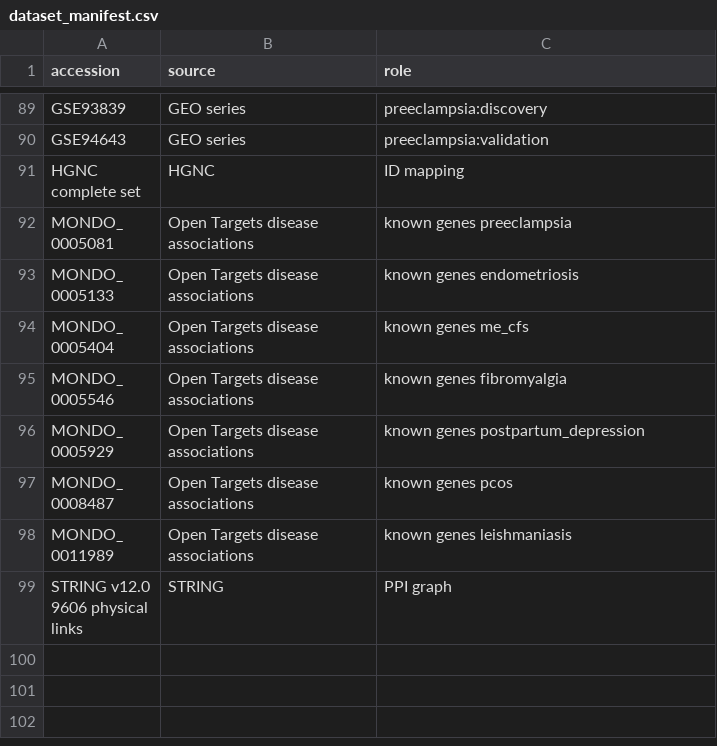
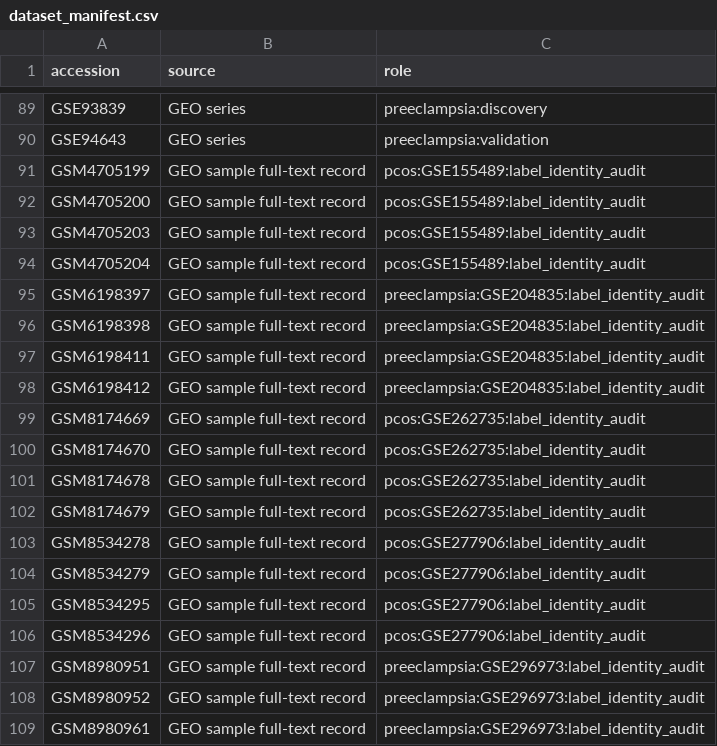
Before and after one commit to uditakankananonononono/mega27-25-biomarkers-underserved-diseases, a CSV file: results/dataset_manifest.csv, drawn as a sheet; only a part is shown, gaps mark what is left out; the shorter side is filled out with more unchanged rows; the diff covers the shown part only; the diff names each change by its address in the sheet, - before the commit and + after, or states it on an @@ line.

Commit message:
Audit 32 individual GEO sample records and map them to eight studies

```diff
--- a/results/dataset_manifest.csv
+++ b/results/dataset_manifest.csv
+row 91: GSM4705199 | GEO sample full-text record | pcos:GSE155489:label_identity_audit
+row 92: GSM4705200 | GEO sample full-text record | pcos:GSE155489:label_identity_audit
+row 93: GSM4705203 | GEO sample full-text record | pcos:GSE155489:label_identity_audit
+row 94: GSM4705204 | GEO sample full-text record | pcos:GSE155489:label_identity_audit
+row 95: GSM6198397 | GEO sample full-text record | preeclampsia:GSE204835:label_identity_audit
+row 96: GSM6198398 | GEO sample full-text record | preeclampsia:GSE204835:label_identity_audit
+row 97: GSM6198411 | GEO sample full-text record | preeclampsia:GSE204835:label_identity_audit
+row 98: GSM6198412 | GEO sample full-text record | preeclampsia:GSE204835:label_identity_audit
+row 99: GSM8174669 | GEO sample full-text record | pcos:GSE262735:label_identity_audit
+row 100: GSM8174670 | GEO sample full-text record | pcos:GSE262735:label_identity_audit
+row 101: GSM8174678 | GEO sample full-text record | pcos:GSE262735:label_identity_audit
+row 102: GSM8174679 | GEO sample full-text record | pcos:GSE262735:label_identity_audit
+row 103: GSM8534278 | GEO sample full-text record | pcos:GSE277906:label_identity_audit
+row 104: GSM8534279 | GEO sample full-text record | pcos:GSE277906:label_identity_audit
+row 105: GSM8534295 | GEO sample full-text record | pcos:GSE277906:label_identity_audit
+row 106: GSM8534296 | GEO sample full-text record | pcos:GSE277906:label_identity_audit
+row 107: GSM8980951 | GEO sample full-text record | preeclampsia:GSE296973:label_identity_audit
+row 108: GSM8980952 | GEO sample full-text record | preeclampsia:GSE296973:label_identity_audit
+row 109: GSM8980961 | GEO sample full-text record | preeclampsia:GSE296973:label_identity_audit
```
Also changed, not shown: 13 added rows elsewhere in this file, 3 other files.
